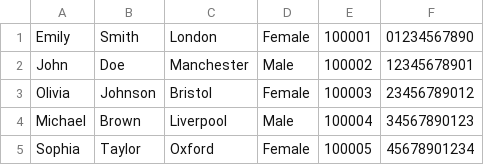
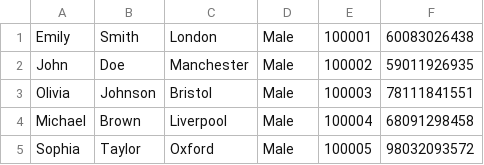
Before and after one commit to MichalG315/university-db, a CSV file: files/inputBackup.csv, drawn as a sheet.

```diff
--- a/files/inputBackup.csv
+++ b/files/inputBackup.csv
@@ -1,5 +1,5 @@
-Emily,Smith,London,Female,100001,01234567890
-John,Doe,Manchester,Male,100002,12345678901
-Olivia,Johnson,Bristol,Female,100003,23456789012
-Michael,Brown,Liverpool,Male,100004,34567890123
-Sophia,Taylor,Oxford,Female,100005,45678901234
+Emily,Smith,London,Male,100001,60083026438
+John,Doe,Manchester,Male,100002,59011926935
+Olivia,Johnson,Bristol,Male,100003,78111841551
+Michael,Brown,Liverpool,Male,100004,68091298458
+Sophia,Taylor,Oxford,Male,100005,98032093572
```
Also changed, not shown: files/input.csv, 9 other files.
